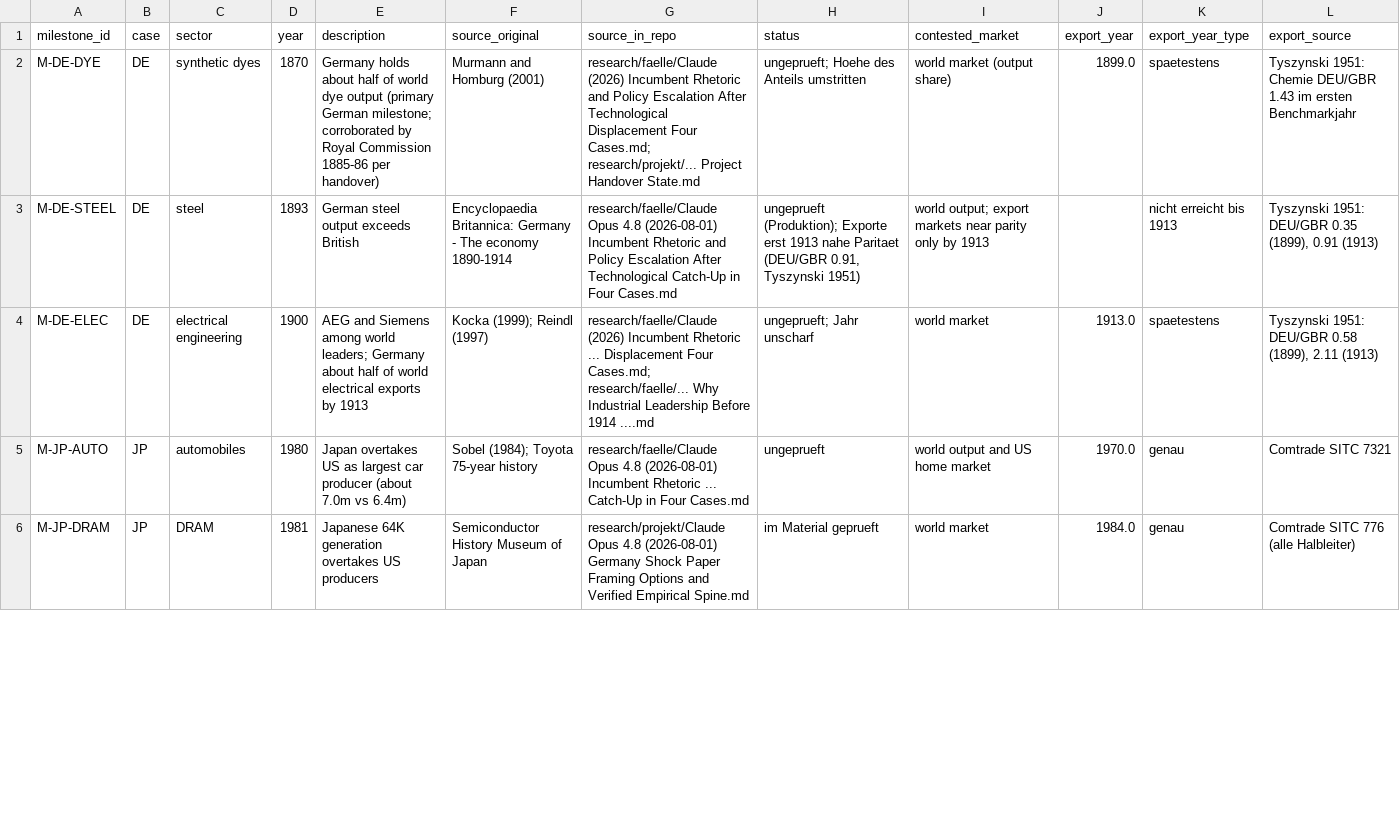
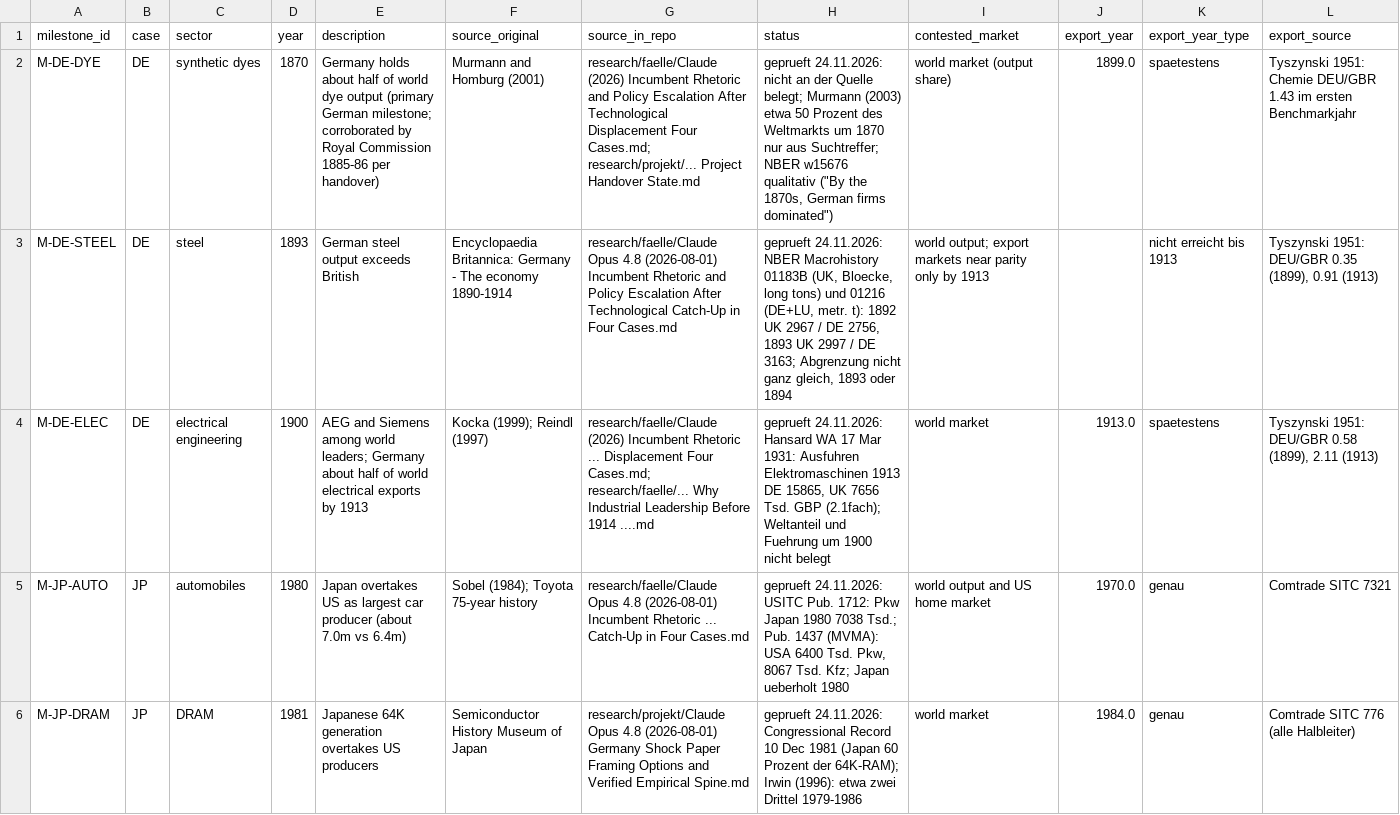
Before and after one commit to wfhungerland/AMNESIA, a CSV file: data/ds1_milestones.csv, drawn as a sheet; only a part is shown; the diff covers the shown part only; the diff names each change by its address in the sheet, - before the commit and + after, or states it on an @@ line.

```diff
--- a/data/ds1_milestones.csv
+++ b/data/ds1_milestones.csv
-H2 (status): ungeprueft; Hoehe des Anteils umstritten
+H2 (status): geprueft 24.11.2026: nicht an der Quelle belegt; Murmann (2003) etwa 50 Prozent des Weltmarkts um 1870 nur aus Suchtreffer; NBER w15676 qualitativ ("By the 1870s, German firms dominated")
-H3 (status): ungeprueft (Produktion); Exporte erst 1913 nahe Paritaet (DEU/GBR 0.91, Tyszynski 1951)
+H3 (status): geprueft 24.11.2026: NBER Macrohistory 01183B (UK, Bloecke, long tons) und 01216 (DE+LU, metr. t): 1892 UK 2967 / DE 2756, 1893 UK 2997 / DE 3163; Abgrenzung nicht ganz gleich, 1893 oder 1894
-H4 (status): ungeprueft; Jahr unscharf
+H4 (status): geprueft 24.11.2026: Hansard WA 17 Mar 1931: Ausfuhren Elektromaschinen 1913 DE 15865, UK 7656 Tsd. GBP (2.1fach); Weltanteil und Fuehrung um 1900 nicht belegt
-H5 (status): ungeprueft
+H5 (status): geprueft 24.11.2026: USITC Pub. 1712: Pkw Japan 1980 7038 Tsd.; Pub. 1437 (MVMA): USA 6400 Tsd. Pkw, 8067 Tsd. Kfz; Japan ueberholt 1980
-H6 (status): im Material geprueft
+H6 (status): geprueft 24.11.2026: Congressional Record 10 Dec 1981 (Japan 60 Prozent der 64K-RAM); Irwin (1996): etwa zwei Drittel 1979-1986
```
Also changed, not shown: 20 edited cells elsewhere in this file, data/ds1_coder2_blank.csv, data/ds1_events.csv, 11 other files.
